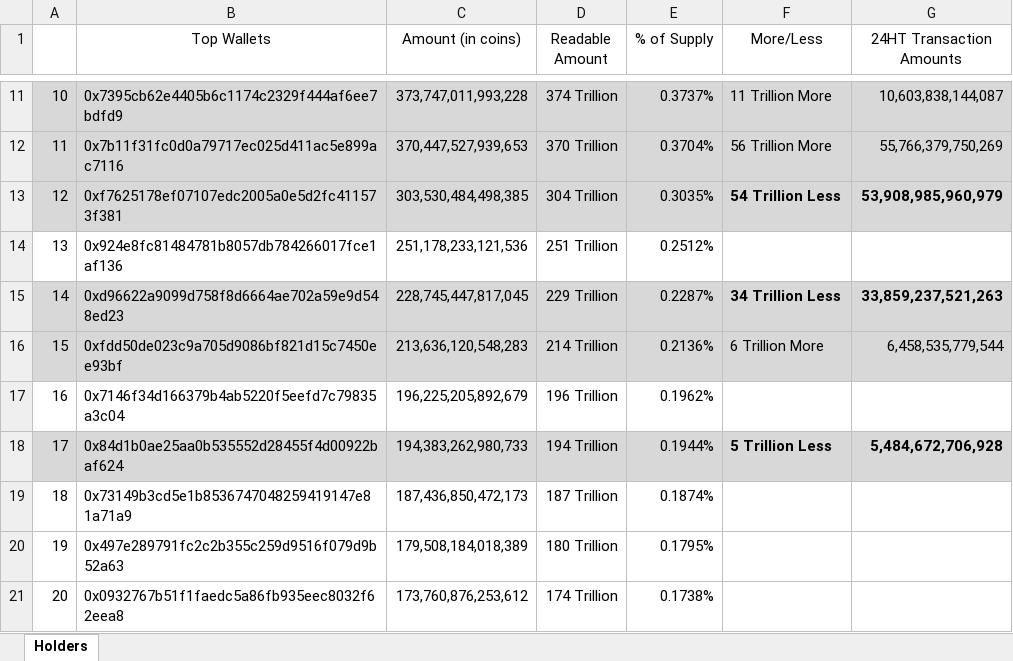
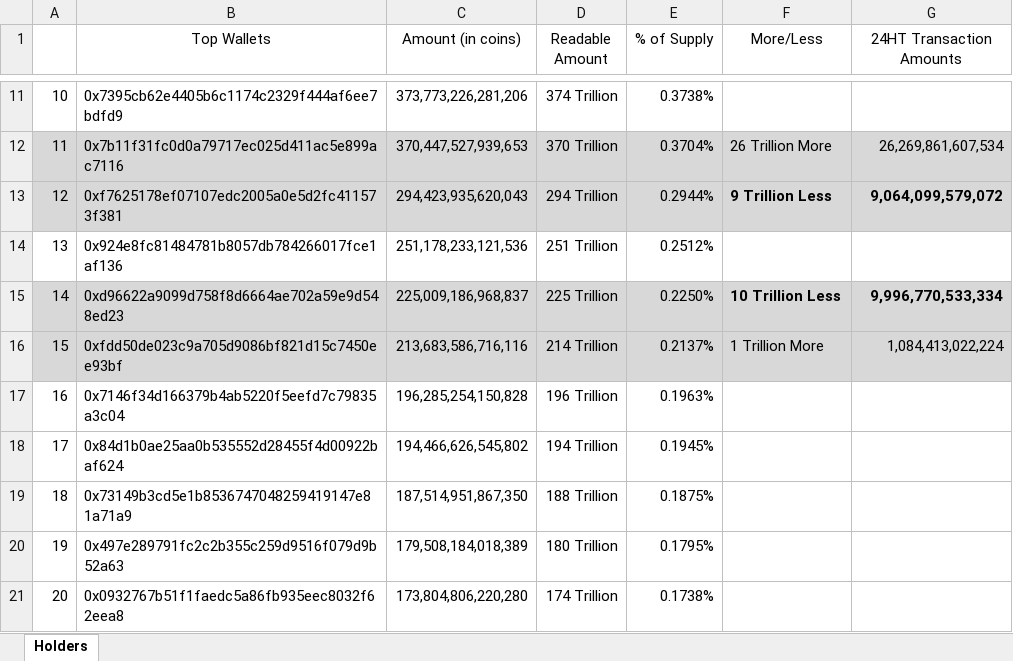
Before and after one commit to DomDomo/PythonExcel, an Excel workbook: whales/holders.xlsx, sheet Holders, drawn as a sheet; only a part is shown, gaps mark what is left out; values as stored, in another font and other column widths than the file's, no borders; the diff covers the shown part only; the diff names each change by its address in the sheet, - before the commit and + after, or states it on an @@ line.

```diff
--- a/whales/holders.xlsx (sheet Holders)
+++ b/whales/holders.xlsx (sheet Holders)
-A11:G11 fill: #D8D8D9
+A11:G11 fill: none
-C11 (Amount (in coins)): 373,747,011,993,228
+C11 (Amount (in coins)): 373,773,226,281,206
-E11 (% of Supply): 0.3737%
+E11 (% of Supply): 0.3738%
-F11 (More/Less): 11 Trillion More
+F11 (More/Less): (empty)
-G11 (24HT Transaction Amounts): 10,603,838,144,087
+G11 (24HT Transaction Amounts): (empty)
-F12 (More/Less): 56 Trillion More
+F12 (More/Less): 26 Trillion More
-G12 (24HT Transaction Amounts): 55,766,379,750,269
+G12 (24HT Transaction Amounts): 26,269,861,607,534
-C13 (Amount (in coins)): 303,530,484,498,385
+C13 (Amount (in coins)): 294,423,935,620,043
-D13 (Readable Amount): 304 Trillion
+D13 (Readable Amount): 294 Trillion
-E13 (% of Supply): 0.3035%
+E13 (% of Supply): 0.2944%
-F13 (More/Less): 54 Trillion Less
+F13 (More/Less): 9 Trillion Less
-G13 (24HT Transaction Amounts): 53,908,985,960,979
+G13 (24HT Transaction Amounts): 9,064,099,579,072
-C15 (Amount (in coins)): 228,745,447,817,045
+C15 (Amount (in coins)): 225,009,186,968,837
-D15 (Readable Amount): 229 Trillion
+D15 (Readable Amount): 225 Trillion
-E15 (% of Supply): 0.2287%
+E15 (% of Supply): 0.2250%
-F15 (More/Less): 34 Trillion Less
+F15 (More/Less): 10 Trillion Less
-G15 (24HT Transaction Amounts): 33,859,237,521,263
+G15 (24HT Transaction Amounts): 9,996,770,533,334
-C16 (Amount (in coins)): 213,636,120,548,283
+C16 (Amount (in coins)): 213,683,586,716,116
-E16 (% of Supply): 0.2136%
+E16 (% of Supply): 0.2137%
-F16 (More/Less): 6 Trillion More
+F16 (More/Less): 1 Trillion More
-G16 (24HT Transaction Amounts): 6,458,535,779,544
+G16 (24HT Transaction Amounts): 1,084,413,022,224
-C17 (Amount (in coins)): 196,225,205,892,679
+C17 (Amount (in coins)): 196,285,254,150,828
-E17 (% of Supply): 0.1962%
+E17 (% of Supply): 0.1963%
-A18:G18 fill: #D8D8D9
+A18:G18 fill: none
-C18 (Amount (in coins)): 194,383,262,980,733
+C18 (Amount (in coins)): 194,466,626,545,802
-E18 (% of Supply): 0.1944%
+E18 (% of Supply): 0.1945%
-F18 (More/Less): 5 Trillion Less
+F18 (More/Less): (empty)
-G18 (24HT Transaction Amounts): 5,484,672,706,928
+G18 (24HT Transaction Amounts): (empty)
-C19 (Amount (in coins)): 187,436,850,472,173
+C19 (Amount (in coins)): 187,514,951,867,350
-D19 (Readable Amount): 187 Trillion
+D19 (Readable Amount): 188 Trillion
-E19 (% of Supply): 0.1874%
+E19 (% of Supply): 0.1875%
-C21 (Amount (in coins)): 173,760,876,253,612
+C21 (Amount (in coins)): 173,804,806,220,280
```
Also changed, not shown: 5 added rows, 9 removed rows, 62 edited cells, cell formats and row numbers in column A elsewhere in this sheet, 1 other file.
